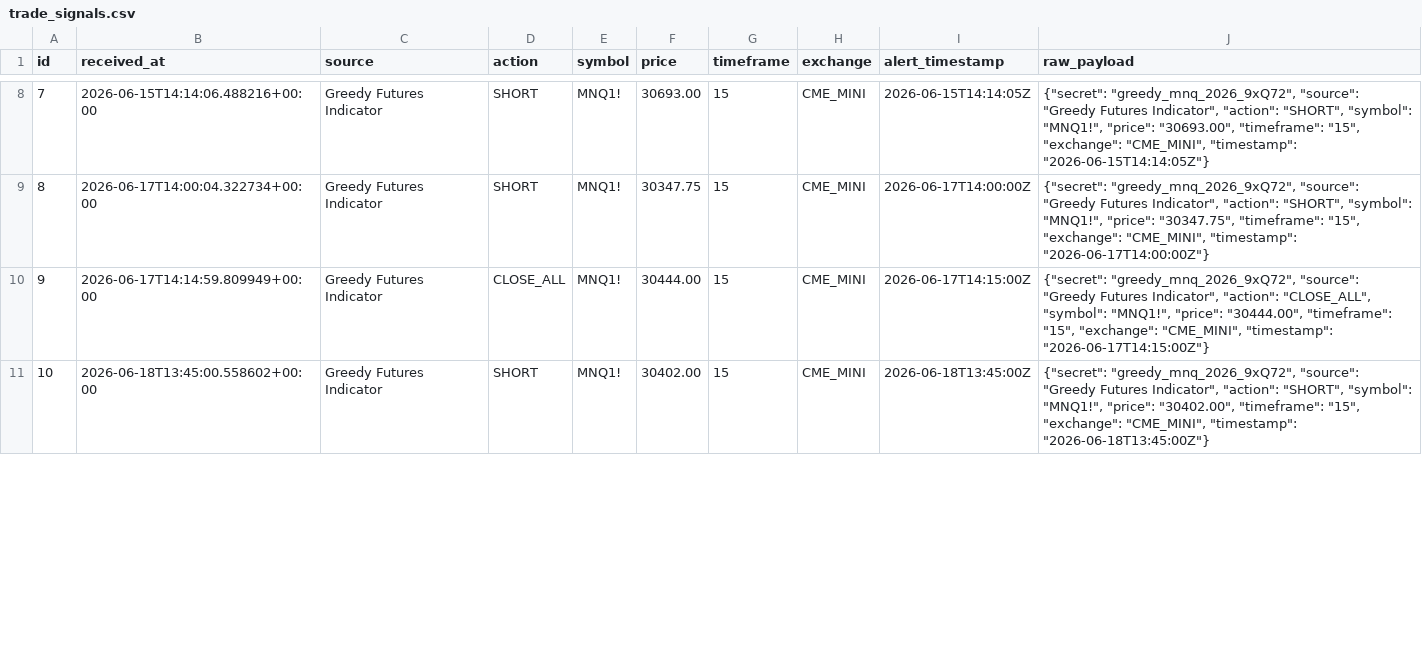
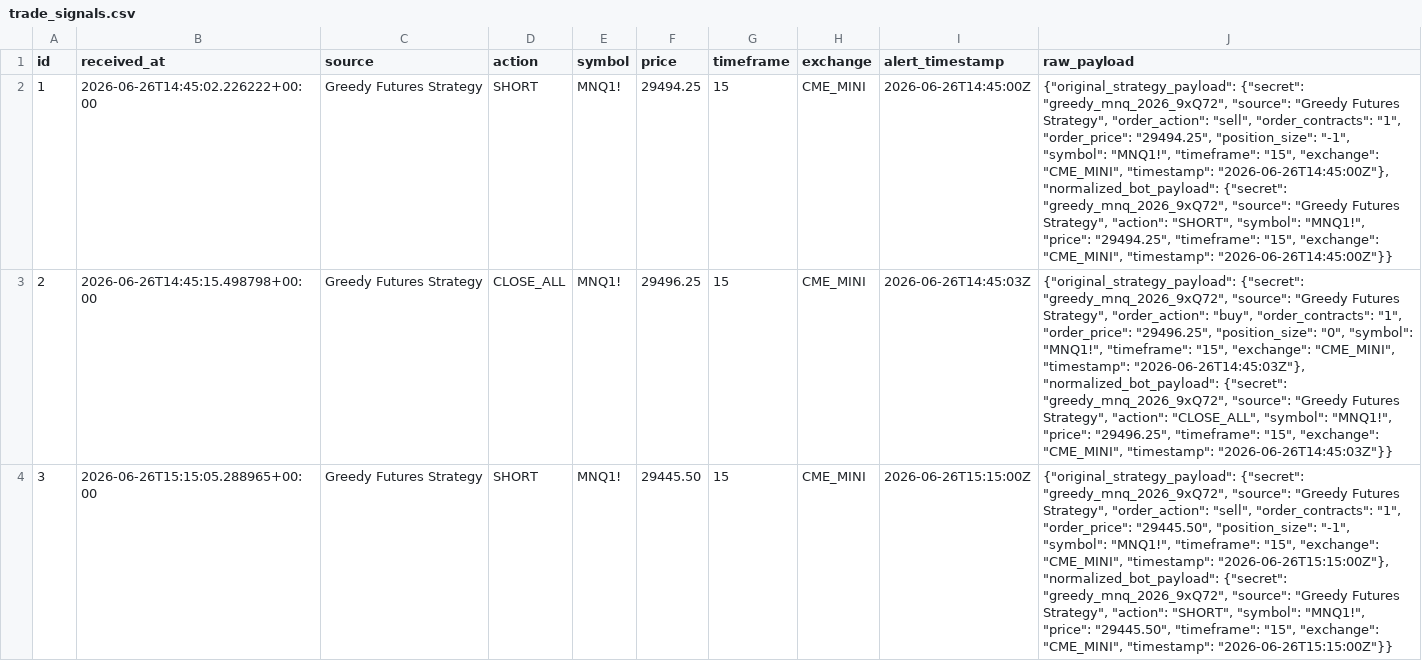
Before and after one commit to ifeanchi/tradingViewWebhookBot, a CSV file: trade_signals.csv, drawn as a sheet; only a part is shown, gaps mark what is left out; removed rows and columns are numbered as before the commit, all else as after; the diff covers the shown part only; the diff names each change by its address in the sheet, - before the commit and + after, or states it on an @@ line.

Commit message:
Add trade signals archive for Greedy Futures Indicator with various actions and timestamps

```diff
--- a/trade_signals.csv
+++ b/trade_signals.csv
@@ column A (id) renumbered between rows 2 and 15 @@
-B2 (received_at): 2026-06-15T14:14:06.488216+00:00
+B2 (received_at): 2026-06-26T14:45:02.226222+00:00
-C2 (source): Greedy Futures Indicator
+C2 (source): Greedy Futures Strategy
-F2 (price): 30693.00
+F2 (price): 29494.25
-I2 (alert_timestamp): 2026-06-15T14:14:05Z
+I2 (alert_timestamp): 2026-06-26T14:45:00Z
-J2 (raw_payload): {"secret": "greedy_mnq_2026_9xQ72", "source": "Greedy Futures Indicator", "action": "SHORT", "symbol": "MNQ1!", "price": "30693.00", "timeframe": "15", "exchange": "CME_MINI", "timestamp": "2026-06-15T14:14:05Z"}
+J2 (raw_payload): {"original_strategy_payload": {"secret": "greedy_mnq_2026_9xQ72", "source": "Greedy Futures Strategy", "order_action": "sell", "order_contracts": "1", "order_price": "29494.25", "position_size": "-1", "symbol": "MNQ1!", "timeframe": "15", "exchange": "CME_MINI", "timestamp": "2026-06-26T14:45:00Z"}, "normalized_bot_payload": {"secret": "greedy_mnq_2026_9xQ72", "source": "Greedy Futures Strategy", "action": "SHORT", "symbol": "MNQ1!", "price": "29494.25", "timeframe": "15", "exchange": "CME_MINI", "timestamp": "2026-06-26T14:45:00Z"}}
-row 9: 8 | 2026-06-17T14:00:04.322734+00:00 | Greedy Futures Indicator | SHORT | MNQ1! | 30347.75 | 15 | CME_MINI | 2026-06-17T14:00:00Z | {"secret": "greedy_mnq_2026_9xQ72", "source": "Greedy Futures Indicator", "action": "SHORT", "symbol": "MNQ1!", "price": "30347.75", "timeframe": "15", "exchange": "CME_MINI", "timestamp": "2026-06-17T14:00:00Z"}
-B3 (received_at): 2026-06-17T14:14:59.809949+00:00
+B3 (received_at): 2026-06-26T14:45:15.498798+00:00
-C3:C4 (source): Greedy Futures Indicator
+C3:C4 (source): Greedy Futures Strategy
-F3 (price): 30444.00
+F3 (price): 29496.25
-I3 (alert_timestamp): 2026-06-17T14:15:00Z
+I3 (alert_timestamp): 2026-06-26T14:45:03Z
-J3 (raw_payload): {"secret": "greedy_mnq_2026_9xQ72", "source": "Greedy Futures Indicator", "action": "CLOSE_ALL", "symbol": "MNQ1!", "price": "30444.00", "timeframe": "15", "exchange": "CME_MINI", "timestamp": "2026-06-17T14:15:00Z"}
+J3 (raw_payload): {"original_strategy_payload": {"secret": "greedy_mnq_2026_9xQ72", "source": "Greedy Futures Strategy", "order_action": "buy", "order_contracts": "1", "order_price": "29496.25", "position_size": "0", "symbol": "MNQ1!", "timeframe": "15", "exchange": "CME_MINI", "timestamp": "2026-06-26T14:45:03Z"}, "normalized_bot_payload": {"secret": "greedy_mnq_2026_9xQ72", "source": "Greedy Futures Strategy", "action": "CLOSE_ALL", "symbol": "MNQ1!", "price": "29496.25", "timeframe": "15", "exchange": "CME_MINI", "timestamp": "2026-06-26T14:45:03Z"}}
-B4 (received_at): 2026-06-18T13:45:00.558602+00:00
+B4 (received_at): 2026-06-26T15:15:05.288965+00:00
-F4 (price): 30402.00
+F4 (price): 29445.50
-I4 (alert_timestamp): 2026-06-18T13:45:00Z
+I4 (alert_timestamp): 2026-06-26T15:15:00Z
-J4 (raw_payload): {"secret": "greedy_mnq_2026_9xQ72", "source": "Greedy Futures Indicator", "action": "SHORT", "symbol": "MNQ1!", "price": "30402.00", "timeframe": "15", "exchange": "CME_MINI", "timestamp": "2026-06-18T13:45:00Z"}
+J4 (raw_payload): {"original_strategy_payload": {"secret": "greedy_mnq_2026_9xQ72", "source": "Greedy Futures Strategy", "order_action": "sell", "order_contracts": "1", "order_price": "29445.50", "position_size": "-1", "symbol": "MNQ1!", "timeframe": "15", "exchange": "CME_MINI", "timestamp": "2026-06-26T15:15:00Z"}, "normalized_bot_payload": {"secret": "greedy_mnq_2026_9xQ72", "source": "Greedy Futures Strategy", "action": "SHORT", "symbol": "MNQ1!", "price": "29445.50", "timeframe": "15", "exchange": "CME_MINI", "timestamp": "2026-06-26T15:15:00Z"}}
```
Also changed, not shown: 8 removed rows and 59 edited cells elsewhere in this file, performance_trades.csv, 6 other files.
